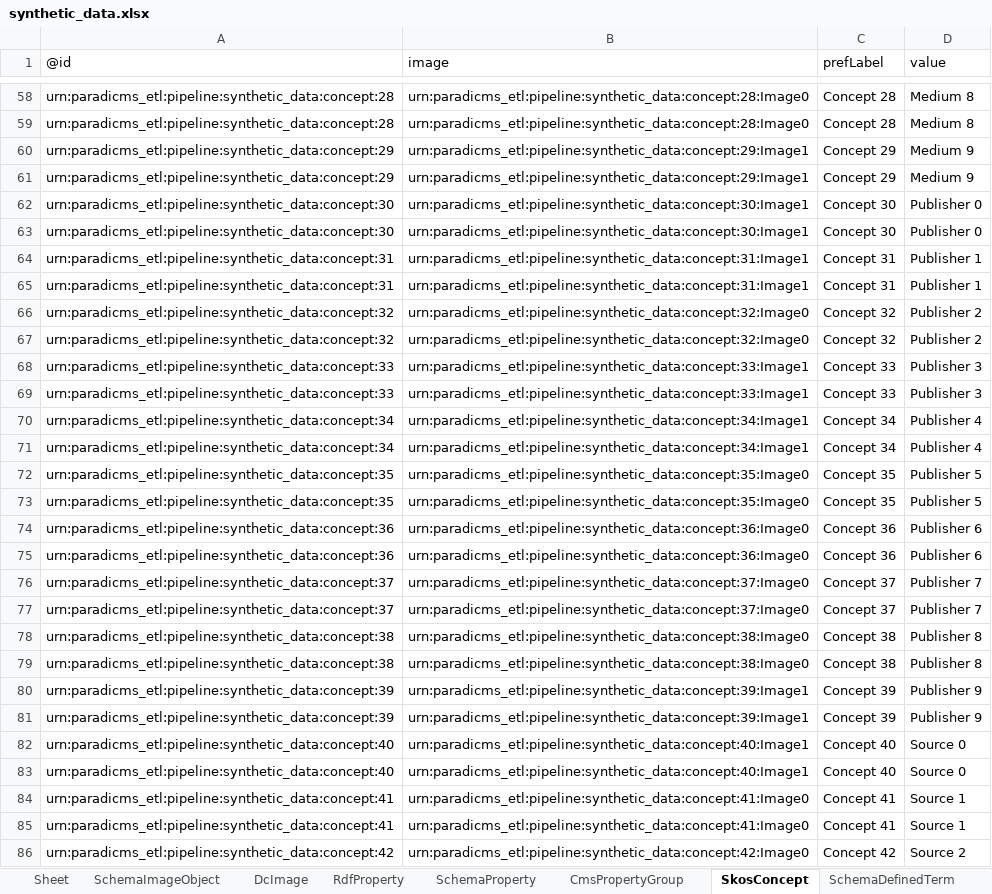
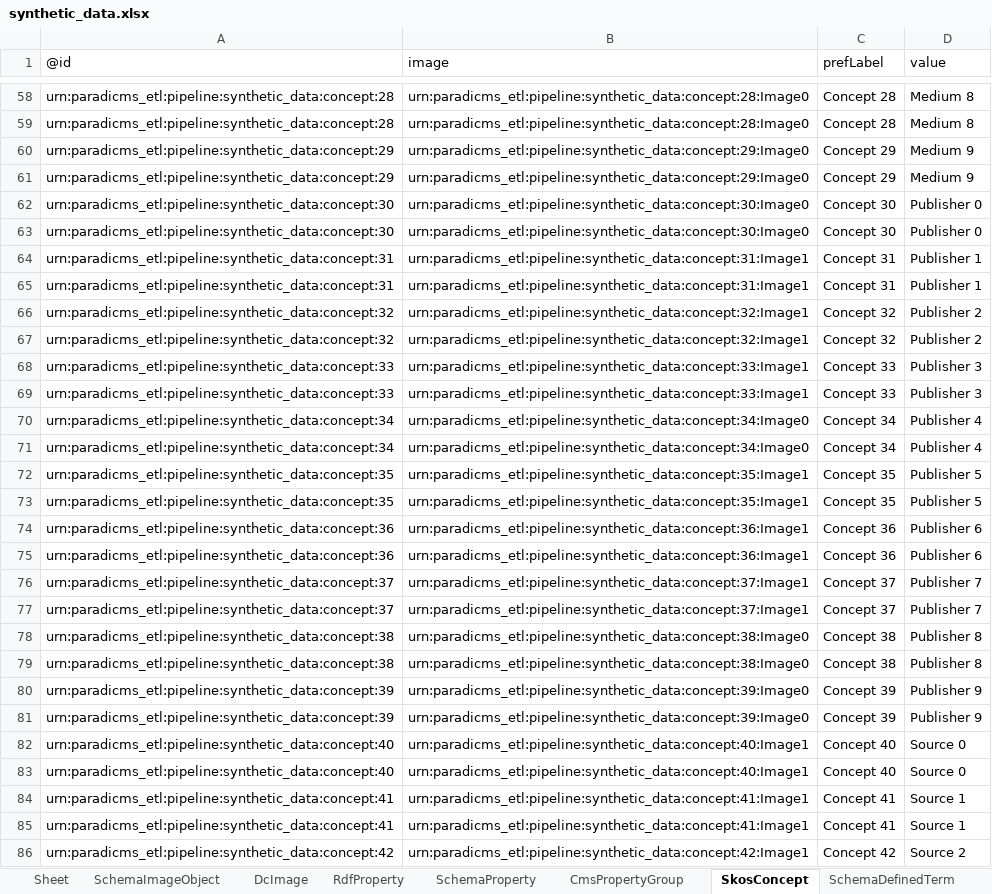
Before and after one commit to paradicms/paradicms, an Excel workbook: data/synthetic/synthetic_data.xlsx, sheet SkosConcept, drawn as a sheet; only a part is shown, gaps mark what is left out; values as stored, in another font and other column widths than the file's, no borders; the diff covers the shown part only; the diff names each change by its address in the sheet, - before the commit and + after, or states it on an @@ line.

Commit message:
assert image has a rights statement

```diff
--- a/data/synthetic/synthetic_data.xlsx (sheet SkosConcept)
+++ b/data/synthetic/synthetic_data.xlsx (sheet SkosConcept)
-B60:B61 (image): urn:paradicms_etl:pipeline:synthetic_data:concept:29:Image1
+B60:B61 (image): urn:paradicms_etl:pipeline:synthetic_data:concept:29:Image0
-B62:B63 (image): urn:paradicms_etl:pipeline:synthetic_data:concept:30:Image1
+B62:B63 (image): urn:paradicms_etl:pipeline:synthetic_data:concept:30:Image0
-B66:B67 (image): urn:paradicms_etl:pipeline:synthetic_data:concept:32:Image0
+B66:B67 (image): urn:paradicms_etl:pipeline:synthetic_data:concept:32:Image1
-B70:B71 (image): urn:paradicms_etl:pipeline:synthetic_data:concept:34:Image1
+B70:B71 (image): urn:paradicms_etl:pipeline:synthetic_data:concept:34:Image0
-B72:B73 (image): urn:paradicms_etl:pipeline:synthetic_data:concept:35:Image0
+B72:B73 (image): urn:paradicms_etl:pipeline:synthetic_data:concept:35:Image1
-B74:B75 (image): urn:paradicms_etl:pipeline:synthetic_data:concept:36:Image0
+B74:B75 (image): urn:paradicms_etl:pipeline:synthetic_data:concept:36:Image1
-B76:B77 (image): urn:paradicms_etl:pipeline:synthetic_data:concept:37:Image0
+B76:B77 (image): urn:paradicms_etl:pipeline:synthetic_data:concept:37:Image1
-B80:B81 (image): urn:paradicms_etl:pipeline:synthetic_data:concept:39:Image1
+B80:B81 (image): urn:paradicms_etl:pipeline:synthetic_data:concept:39:Image0
-B84:B85 (image): urn:paradicms_etl:pipeline:synthetic_data:concept:41:Image0
+B84:B85 (image): urn:paradicms_etl:pipeline:synthetic_data:concept:41:Image1
-B86 (image): urn:paradicms_etl:pipeline:synthetic_data:concept:42:Image0
+B86 (image): urn:paradicms_etl:pipeline:synthetic_data:concept:42:Image1
```
Also changed, not shown: 71 edited cells elsewhere in this sheet, sheet SchemaDefinedTerm, sheet FoafPerson, sheet RdfProperty, sheet CreativeCommonsLicense, sheet FoafOrganization, sheet SchemaOrganization, 4 more sheets, 2 other files.
